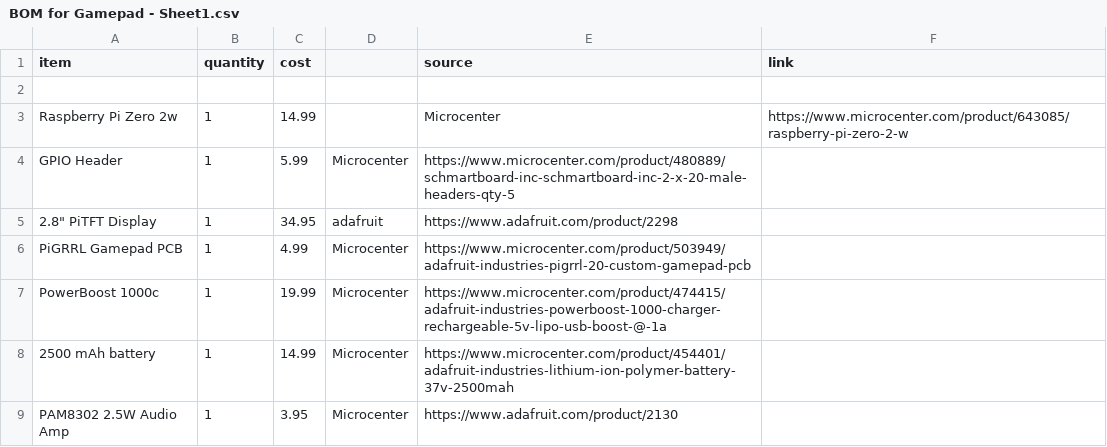
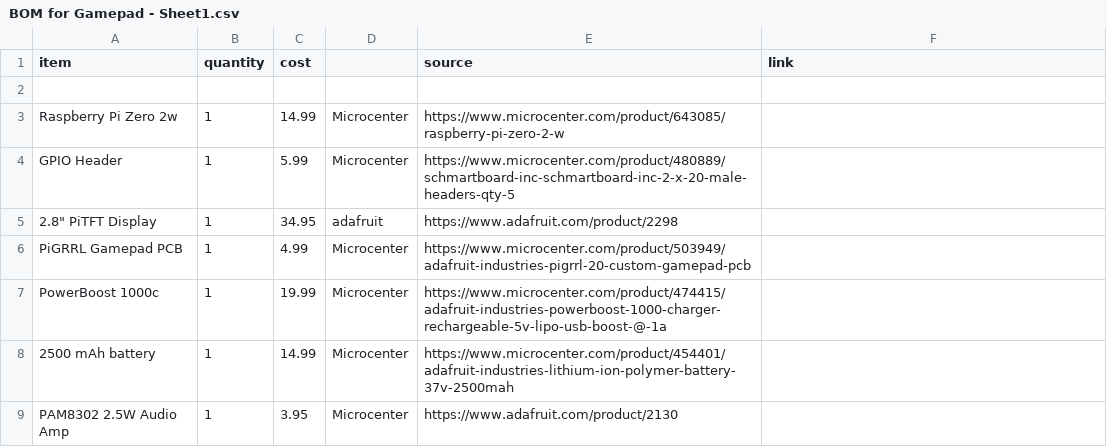
Before and after one commit to mathisfun2048/Gamepad, a CSV file: BOM for Gamepad - Sheet1.csv, drawn as a sheet; only a part is shown; the diff names each change by its address in the sheet, - before the commit and + after, or states it on an @@ line.

Commit message:
Update BOM for Gamepad - Sheet1.csv

```diff
--- a/BOM for Gamepad - Sheet1.csv
+++ b/BOM for Gamepad - Sheet1.csv
-D3: (empty)
+D3: Microcenter
-E3 (source): Microcenter
+E3 (source): https://www.microcenter.com/product/643085/raspberry-pi-zero-2-w
-F3 (link): https://www.microcenter.com/product/643085/raspberry-pi-zero-2-w
+F3 (link): (empty)
```
